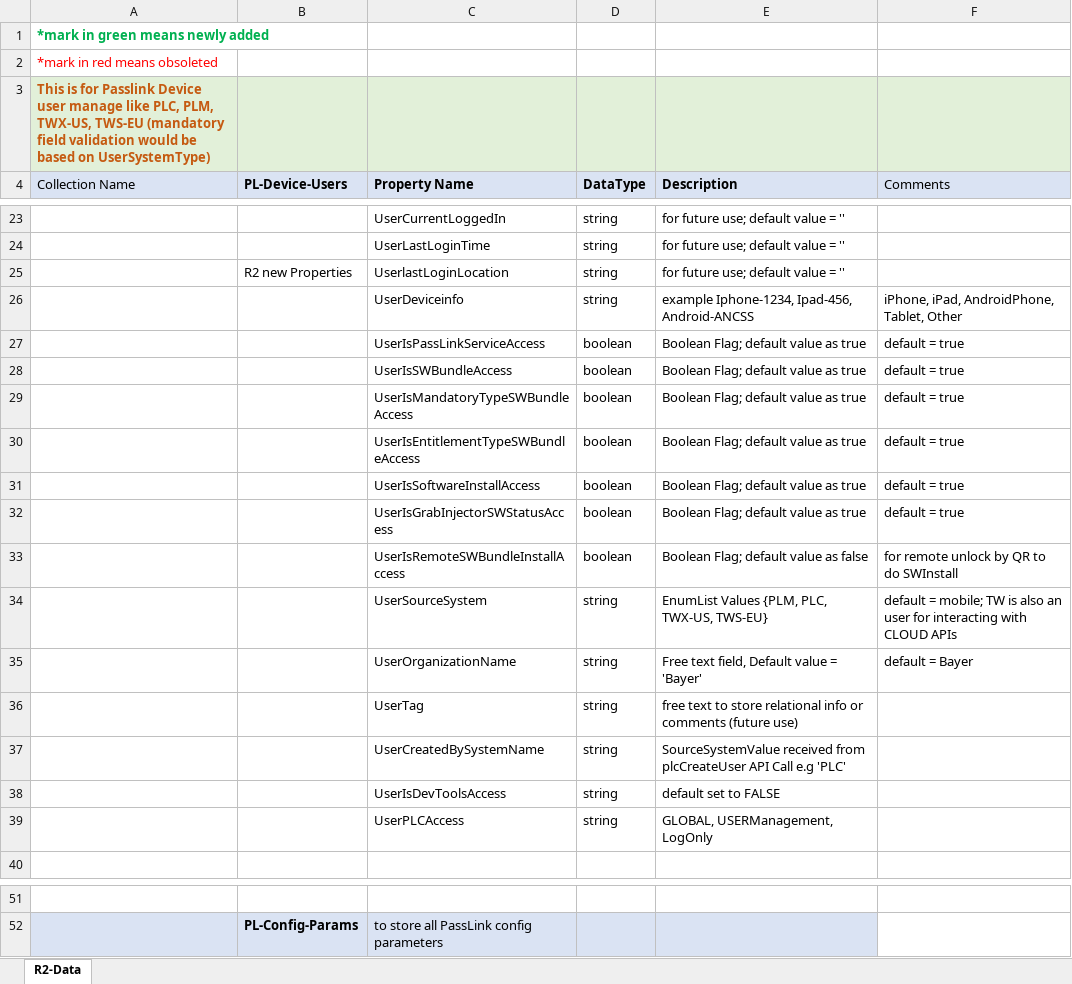
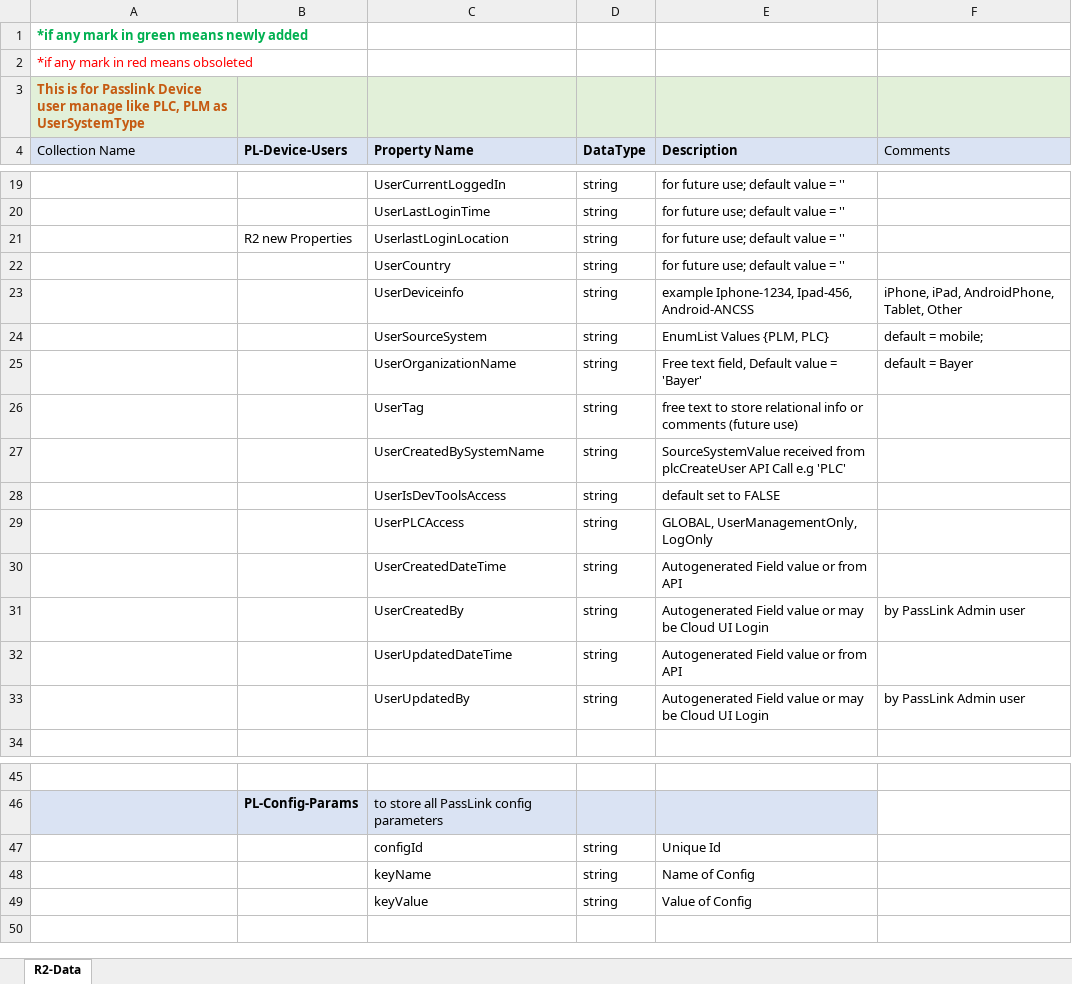
Before and after one commit to saurabhBayer/BRD_GxP_SilverlightNext, an Excel workbook: Source/_meta_scripts/_docs/R2-DataSchema.xlsx, sheet R2-Data, drawn as a sheet; only a part is shown, gaps mark what is left out; values as stored, in another font and other column widths than the file's, no borders; removed rows and columns are numbered as before the commit, all else as after; the diff covers the shown part only; the diff names each change by its address in the sheet, - before the commit and + after, or states it on an @@ line.

Commit message:
schema update and sample schema json added

```diff
--- a/Source/_meta_scripts/_docs/R2-DataSchema.xlsx (sheet R2-Data)
+++ b/Source/_meta_scripts/_docs/R2-DataSchema.xlsx (sheet R2-Data)
-A1: *mark in green means newly added
+A1: *if any mark in green means newly added
-A2: *mark in red means obsoleted
+A2: *if any mark in red means obsoleted
-A3: …like PLC, PLM, TWX-US, TWS-EU (mandatory field validation would be based on UserSystemType)
+A3: …like PLC, PLM as UserSystemType
+row 22:  |  | UserCountry | string | for future use; default value = ''
-row 27:  |  | UserIsPassLinkServiceAccess | boolean | Boolean Flag; default value as true | default = true
-row 28:  |  | UserIsSWBundleAccess | boolean | Boolean Flag; default value as true | default = true
-row 29:  |  | UserIsMandatoryTypeSWBundleAccess | boolean | Boolean Flag; default value as true | default = true
-row 30:  |  | UserIsEntitlementTypeSWBundleAccess | boolean | Boolean Flag; default value as true | default = true
-row 31:  |  | UserIsSoftwareInstallAccess | boolean | Boolean Flag; default value as true | default = true
-row 32:  |  | UserIsGrabInjectorSWStatusAccess | boolean | Boolean Flag; default value as true | default = true
-row 33:  |  | UserIsRemoteSWBundleInstallAccess | boolean | Boolean Flag; default value as false | for remote unlock by QR to do SWInstall
-E24: EnumList Values {PLM, PLC, TWX-US, TWS-EU}
+E24: EnumList Values {PLM, PLC}
-F24: default = mobile; TW is also an user for interacting with CLOUD APIs
+F24: default = mobile;
-E29: GLOBAL, USERManagement, LogOnly
+E29: GLOBAL, UserManagementOnly, LogOnly
@@ row 17 moved to row 30: UserCreatedDateTime @@
@@ row 18 moved to row 31: UserCreatedBy @@
@@ row 19 moved to row 32: UserUpdatedDateTime @@
@@ row 20 moved to row 33: UserUpdatedBy @@
+row 47:  |  | configId | string | Unique Id
+row 48:  |  | keyName | string | Name of Config
+row 49:  |  | keyValue | string | Value of Config
```
Also changed, not shown: 1 edited cell elsewhere in this sheet, 3 other files.
